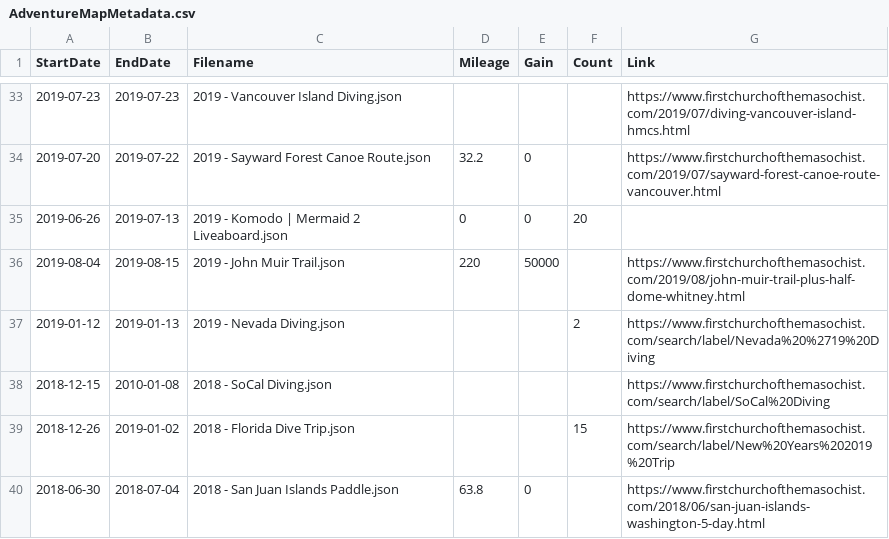
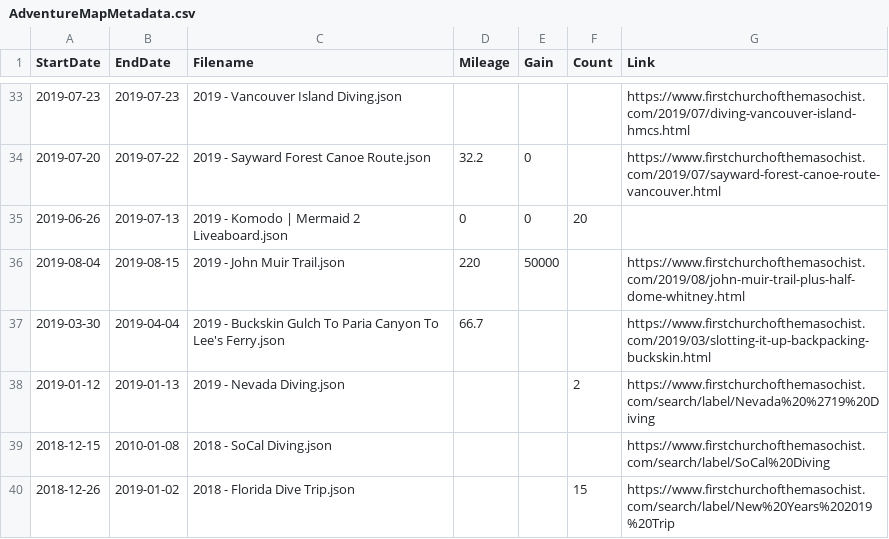
Before and after one commit to MattOnAMtn/MasochistAdventureMap, a CSV file: AdventureMapMetadata.csv, drawn as a sheet; only a part is shown, gaps mark what is left out; the shorter side is filled out with more unchanged rows.

Commit message:
Update AdventureMapMetadata.csv from Google Sheets - 2026-02-13T16:14:59.123Z

```diff
--- a/AdventureMapMetadata.csv
+++ b/AdventureMapMetadata.csv
@@ -36,2 +36,3 @@ StartDate,EndDate,Filename,Mileage,Gain,Count,Link
 2019-08-04,2019-08-15,2019 - John Muir Trail.json,220,50000,,https://www.firstchurchofthemasochist.com/2019/08/john-muir-trail-plus-half-dome-whitney.html
+2019-03-30,2019-04-04,2019 - Buckskin Gulch To Paria Canyon To Lee's Ferry.json,66.7,,,https://www.firstchurchofthemasochist.com/2019/03/slotting-it-up-backpacking-buckskin.html
 2019-01-12,2019-01-13,2019 - Nevada Diving.json,,,2,https://www.firstchurchofthemasochist.com/search/label/Nevada%20%2719%20Diving
```
